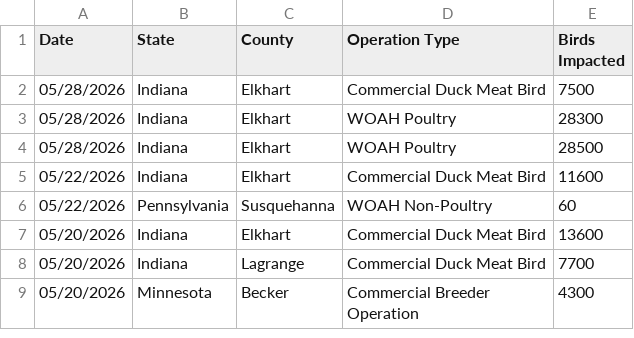
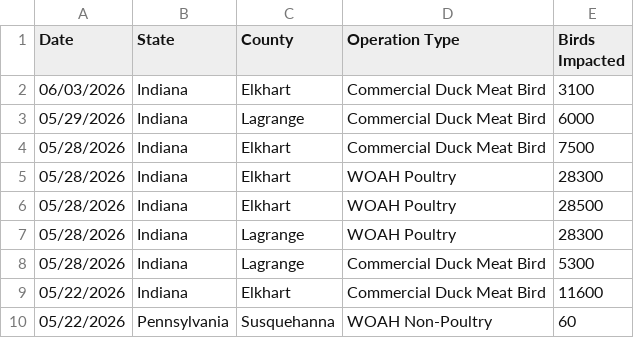
Before and after one commit to casey891/hpai-dashboard, a CSV file: data/poultry_detections.csv, drawn as a sheet; only a part is shown; the shorter side is filled out with more unchanged rows; the diff names each change by its address in the sheet, - before the commit and + after, or states it on an @@ line.

Commit message:
Update HPAI dashboard data — June 05, 2026

```diff
--- a/data/poultry_detections.csv
+++ b/data/poultry_detections.csv
+row 2: 06/03/2026 | Indiana | Elkhart | Commercial Duck Meat Bird | 3100
+row 3: 05/29/2026 | Indiana | Lagrange | Commercial Duck Meat Bird | 6000
+row 7: 05/28/2026 | Indiana | Lagrange | WOAH Poultry | 28300
+row 8: 05/28/2026 | Indiana | Lagrange | Commercial Duck Meat Bird | 5300
```
Also changed, not shown: data/livestock_detections.csv, data/mammal_detections.csv, 3 other files.
